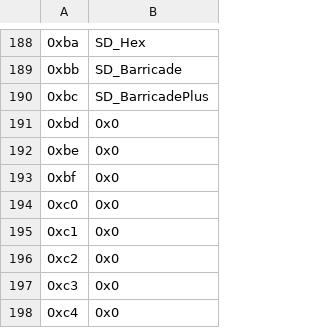
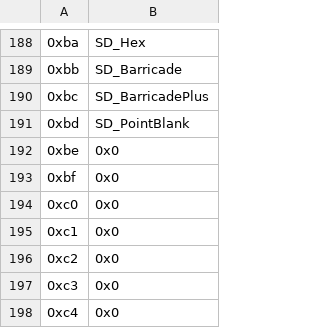
Before and after one commit to FireEmblemUniverse/SkillSystem_FE8, a CSV file: Tables/FE8 Nightmare modules/FE8 Skill Description Editor.csv, drawn as a sheet; only a part is shown, gaps mark what is left out; the diff names each change by its address in the sheet, - before the commit and + after, or states it on an @@ line.

Commit message:
fix point blank desc

```diff
--- a/Tables/FE8 Nightmare modules/FE8 Skill Description Editor.csv
+++ b/Tables/FE8 Nightmare modules/FE8 Skill Description Editor.csv
-B191: 0x0
+B191: SD_PointBlank
```
